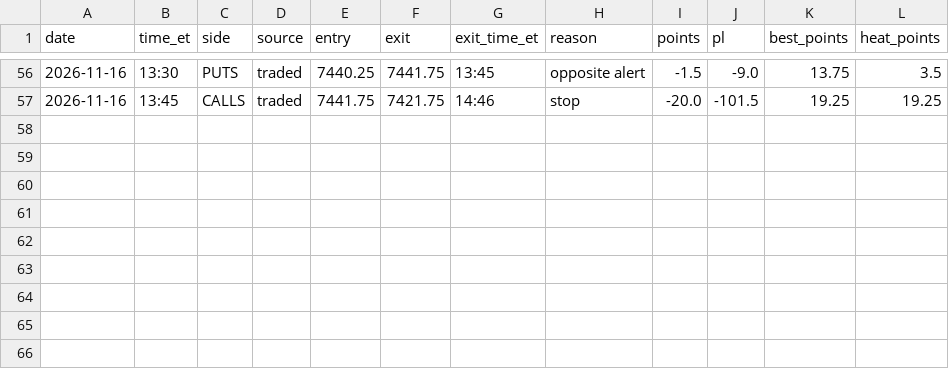
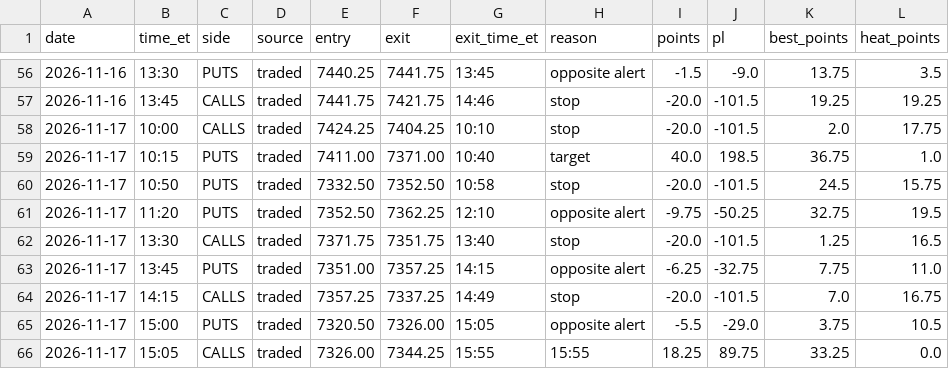
Before and after one commit to thetrinmillenia/belle-backtest, a CSV file: results/futures_paper.csv, drawn as a sheet; only a part is shown, gaps mark what is left out.

Commit message:
Futures paper results

```diff
--- a/results/futures_paper.csv
+++ b/results/futures_paper.csv
@@ -57 +57,10 @@ date,time_et,side,source,entry,exit,exit_time_et,reason,points,pl,best_points,he
 2026-11-16,13:45,CALLS,traded,7441.75,7421.75,14:46,stop,-20.0,-101.5,19.25,19.25
+2026-11-17,10:00,CALLS,traded,7424.25,7404.25,10:10,stop,-20.0,-101.5,2.0,17.75
+2026-11-17,10:15,PUTS,traded,7411.00,7371.00,10:40,target,40.0,198.5,36.75,1.0
+2026-11-17,10:50,PUTS,traded,7332.50,7352.50,10:58,stop,-20.0,-101.5,24.5,15.75
+2026-11-17,11:20,PUTS,traded,7352.50,7362.25,12:10,opposite alert,-9.75,-50.25,32.75,19.5
+2026-11-17,13:30,CALLS,traded,7371.75,7351.75,13:40,stop,-20.0,-101.5,1.25,16.5
+2026-11-17,13:45,PUTS,traded,7351.00,7357.25,14:15,opposite alert,-6.25,-32.75,7.75,11.0
+2026-11-17,14:15,CALLS,traded,7357.25,7337.25,14:49,stop,-20.0,-101.5,7.0,16.75
+2026-11-17,15:00,PUTS,traded,7320.50,7326.00,15:05,opposite alert,-5.5,-29.0,3.75,10.5
+2026-11-17,15:05,CALLS,traded,7326.00,7344.25,15:55,15:55,18.25,89.75,33.25,0.0
```
